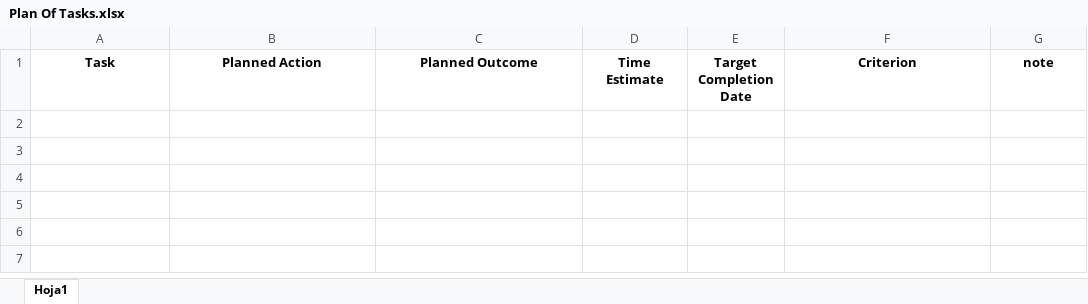
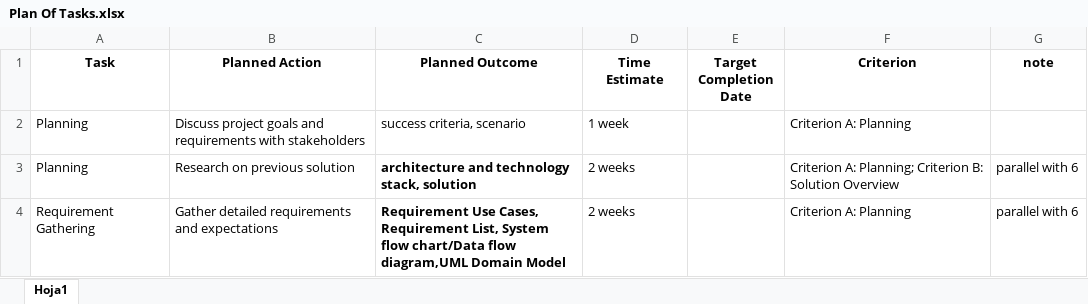
Before and after one commit to dsanicolas/internal-java, an Excel workbook: documentation/Plan Of Tasks.xlsx, sheet Hoja1, drawn as a sheet; values as stored, in another font and other column widths than the file's, no borders; charts and pictures not drawn; the diff names each change by its address in the sheet, - before the commit and + after, or states it on an @@ line.

```diff
--- a/documentation/Plan Of Tasks.xlsx (sheet Hoja1)
+++ b/documentation/Plan Of Tasks.xlsx (sheet Hoja1)
+row 2: Planning | Discuss project goals and requirements with stakeholders | success criteria, scenario | 1 week |  | Criterion A: Planning
+row 3: Planning | Research on previous solution | architecture and technology stack, solution | 2 weeks |  | Criterion A: Planning; Criterion B: Solution Overview | parallel with 6
+row 4: Requirement Gathering | Gather detailed requirements and expectations | Requirement Use Cases, Requirement List, System flow chart/Data flow diagram,UML Domain Model | 2 weeks |  | Criterion A: Planning | parallel with 6
```
Also changed, not shown: charts or pictures, documentation/Record Of Tasks.xlsx, documentation/Requirements.xlsx, 5 other files.
